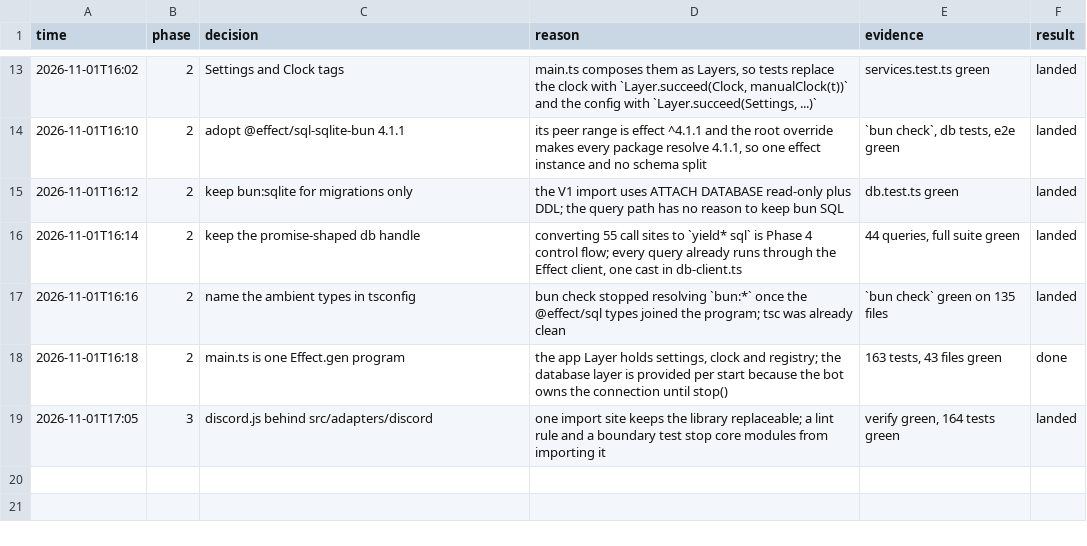
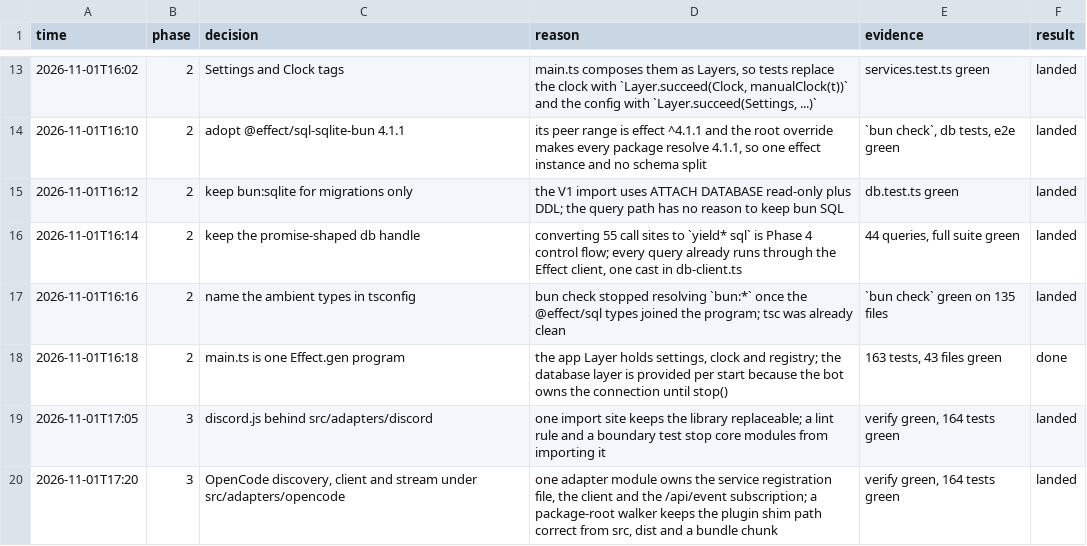
Before and after one commit to HT2Knock/teetee, a TSV file: docs/teetee-run/decisions.tsv, drawn as a sheet; only a part is shown, gaps mark what is left out.

Commit message:
refactor: move OpenCode discovery, client and event stream into an adapter
src/adapters/opencode owns the service registration file, the client and the
single /api/event subscription. A package-root walker replaces the fixed
dirname count, so the plugin shim path is right from src, tsc output and a
bundled chunk.

Discord: https://discord.com/channels/1559144742220988487/1566383926824407150

```diff
--- a/docs/teetee-run/decisions.tsv
+++ b/docs/teetee-run/decisions.tsv
@@ -19 +19,2 @@ time	phase	decision	reason	evidence	result
 2026-11-01T17:05	3	discord.js behind src/adapters/discord	one import site keeps the library replaceable; a lint rule and a boundary test stop core modules from importing it	verify green, 164 tests green	landed
+2026-11-01T17:20	3	OpenCode discovery, client and stream under src/adapters/opencode	one adapter module owns the service registration file, the client and the /api/event subscription; a package-root walker keeps the plugin shim path correct from src, dist and a bundle chunk	verify green, 164 tests green	landed
```
Also changed, not shown: 12 other files.
